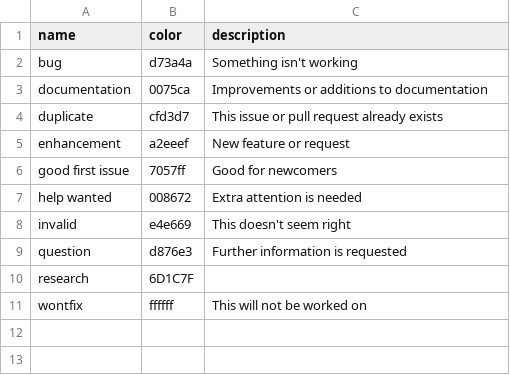
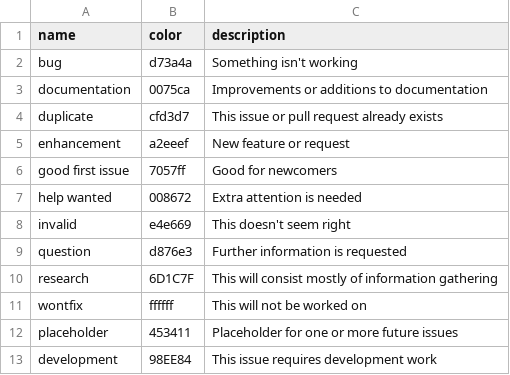
Before and after one commit to larsks/github-config, a CSV file: labels.csv, drawn as a sheet.

Commit message:
Sync recently created labels
Some labels were created manually and need to be synced to our
configuration.

```diff
--- a/labels.csv
+++ b/labels.csv
@@ -9,3 +9,5 @@ invalid,e4e669,This doesn't seem right
 question,d876e3,Further information is requested
-research,6D1C7F,
+research,6D1C7F,This will consist mostly of information gathering
 wontfix,ffffff,This will not be worked on
+placeholder,453411,Placeholder for one or more future issues
+development,98EE84,This issue requires development work
```
